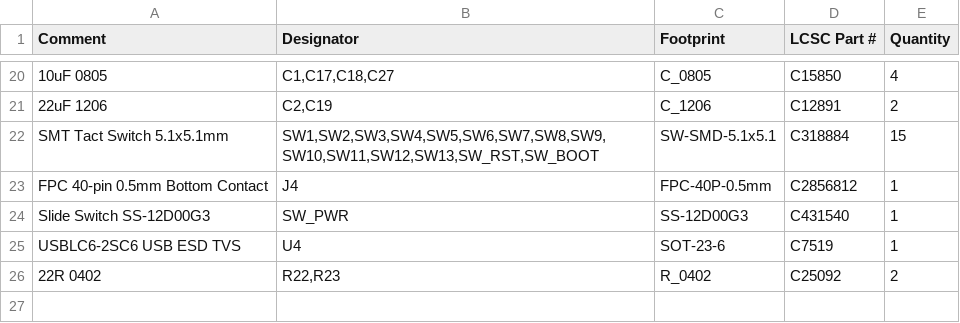
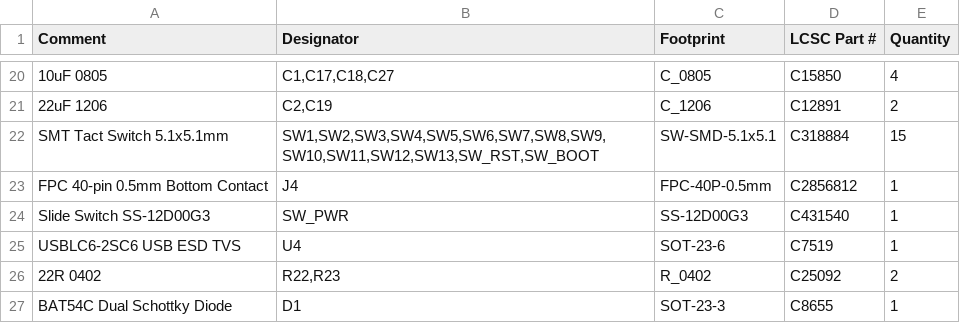
Before and after one commit to pjcau/esp32-emu-turbo, a CSV file: hardware/kicad/jlcpcb/bom.csv, drawn as a sheet; only a part is shown, gaps mark what is left out.

```diff
--- a/hardware/kicad/jlcpcb/bom.csv
+++ b/hardware/kicad/jlcpcb/bom.csv
@@ -26 +26,2 @@ USBLC6-2SC6 USB ESD TVS,U4,SOT-23-6,C7519,1
 22R 0402,"R22,R23",R_0402,C25092,2
+BAT54C Dual Schottky Diode,D1,SOT-23-3,C8655,1
```
Also changed, not shown: hardware/kicad/jlcpcb/cpl.csv, release_jlcpcb/bom.csv, 31 other files.
